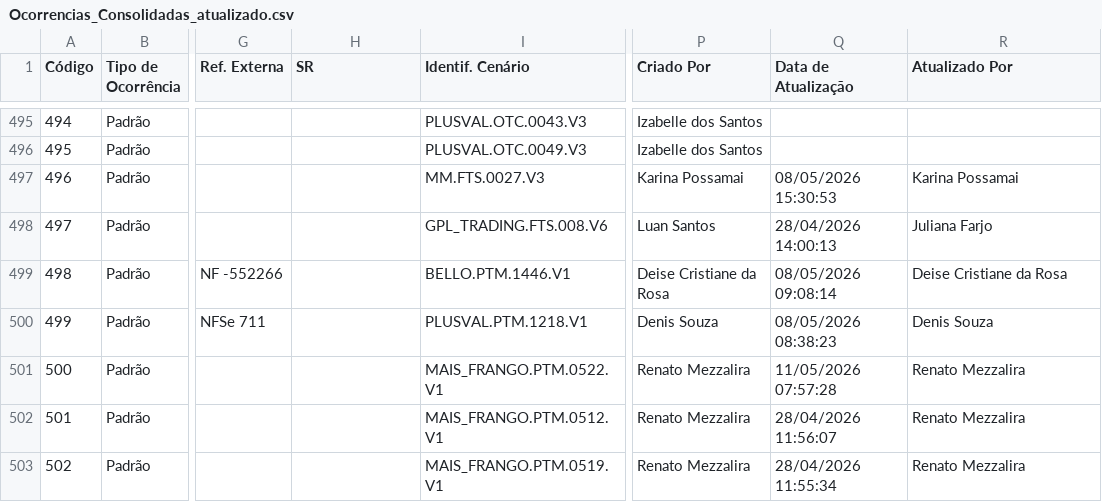
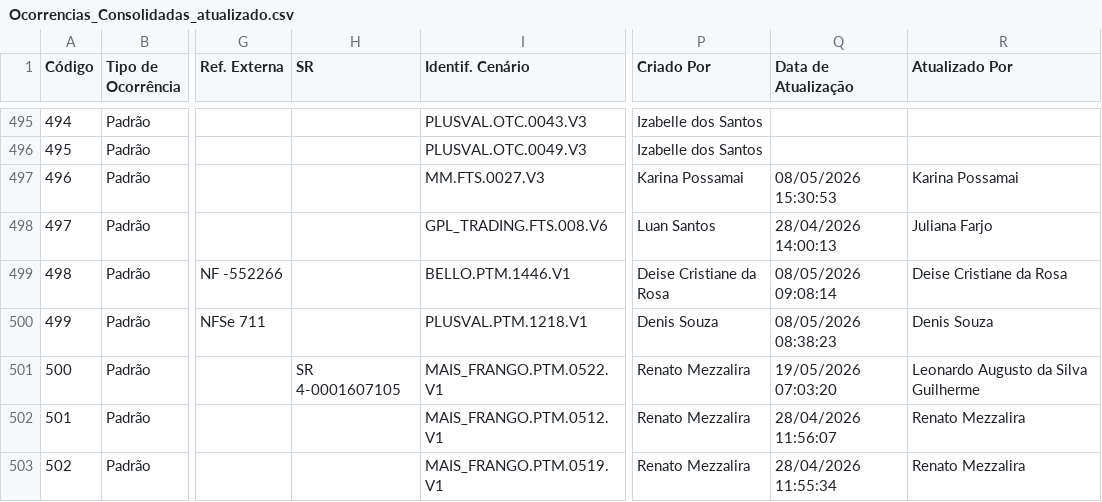
Before and after one commit to Josimesio/SIT_Conecta, a CSV file: output/Ocorrencias_Consolidadas_atualizado.csv, drawn as a sheet; only a part is shown, gaps mark what is left out; the diff covers the shown part only; the diff names each change by its address in the sheet, - before the commit and + after, or states it on an @@ line.

Commit message:
Atualização 19.05.2026 10:14

```diff
--- a/output/Ocorrencias_Consolidadas_atualizado.csv
+++ b/output/Ocorrencias_Consolidadas_atualizado.csv
-H501 (SR): (empty)
+H501 (SR): SR 4-0001607105
-Q501 (Data de Atualização): 11/05/2026 07:57:28
+Q501 (Data de Atualização): 19/05/2026 07:03:20
-R501 (Atualizado Por): Renato Mezzalira
+R501 (Atualizado Por): Leonardo Augusto da Silva Guilherme
```
Also changed, not shown: 1 added row and 162 edited cells elsewhere in this file, 2 other files.
